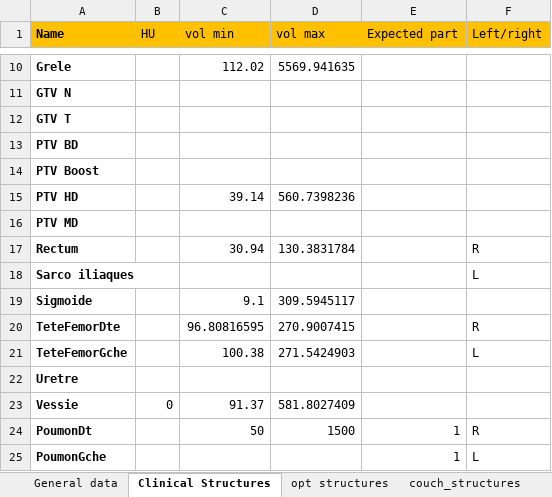
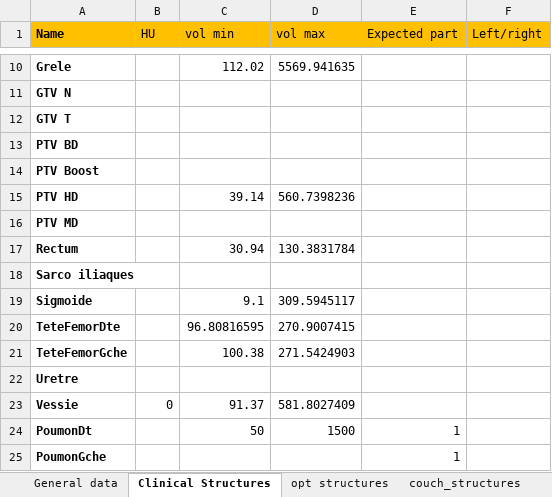
Before and after one commit to fxarnaud/PlanCheck_IUCT, an Excel workbook: Plancheck/check_protocol/prostate.xlsx, sheet Clinical Structures, drawn as a sheet; only a part is shown, gaps mark what is left out; values as stored, in another font and other column widths than the file's, no borders; the diff names each change by its address in the sheet, - before the commit and + after, or states it on an @@ line.

Commit message:
laterality checked

```diff
--- a/Plancheck/check_protocol/prostate.xlsx (sheet Clinical Structures)
+++ b/Plancheck/check_protocol/prostate.xlsx (sheet Clinical Structures)
-F17 (Left/right): R
+F17 (Left/right): (empty)
-F18 (Left/right): L
+F18 (Left/right): (empty)
-F20 (Left/right): R
+F20 (Left/right): (empty)
-F21 (Left/right): L
+F21 (Left/right): (empty)
-F24 (Left/right): R
+F24 (Left/right): (empty)
-F25 (Left/right): L
+F25 (Left/right): (empty)
```
Also changed, not shown: 3 other files.
